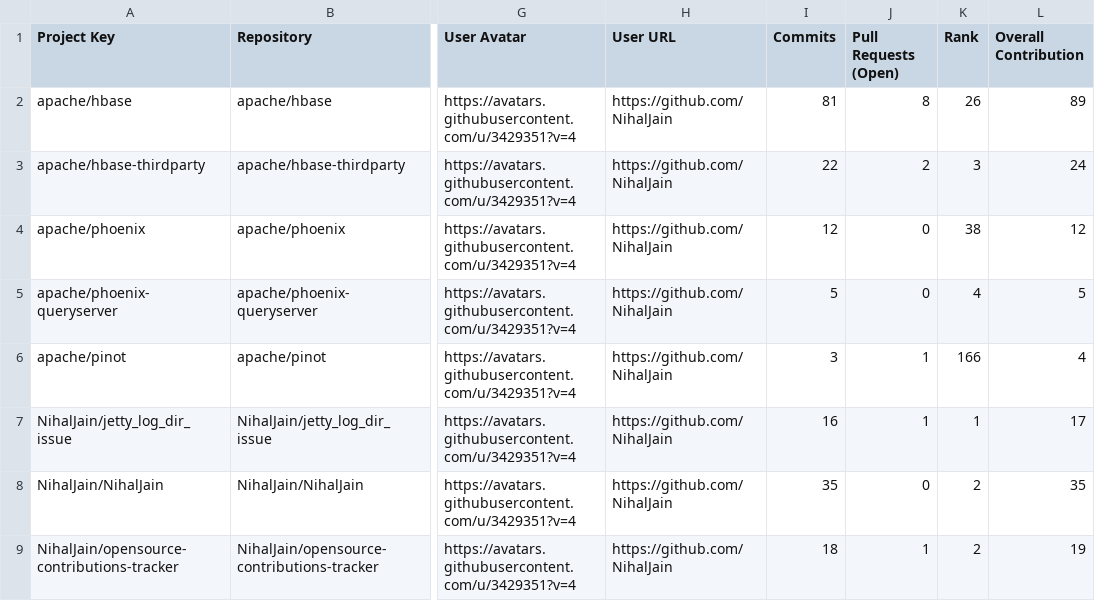
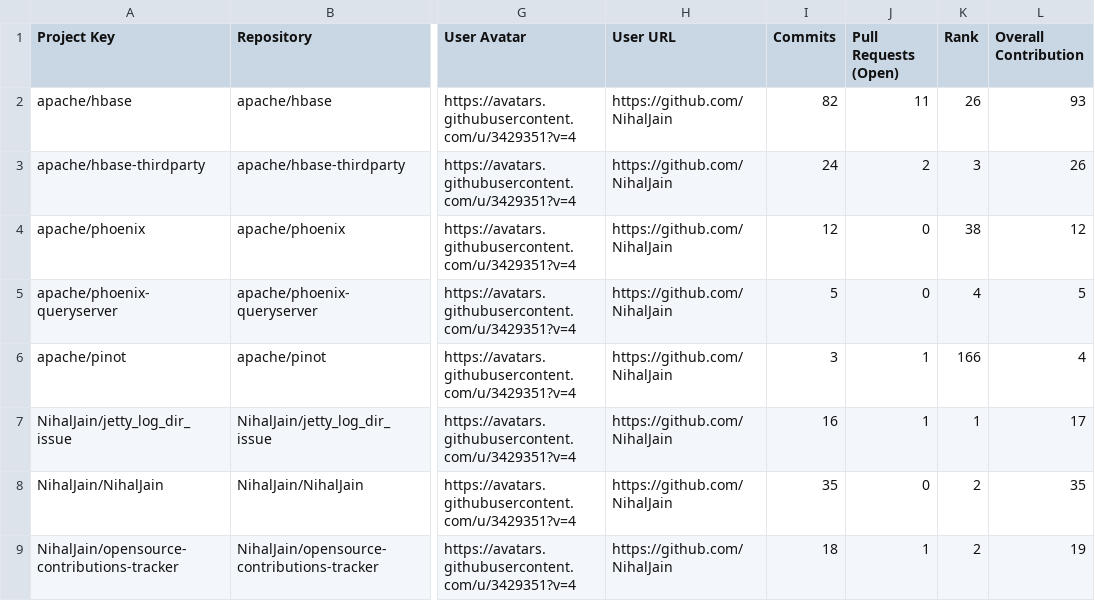
Before and after one commit to nihaljain-test/opensource-contributions-tracker, a CSV file: output/github_contribution_data.csv, drawn as a sheet; only a part is shown, gaps mark what is left out; the diff names each change by its address in the sheet, - before the commit and + after, or states it on an @@ line.

```diff
--- a/output/github_contribution_data.csv
+++ b/output/github_contribution_data.csv
-I2 (Commits): 81
+I2 (Commits): 82
-J2 (Pull Requests (Open)): 8
+J2 (Pull Requests (Open)): 11
-L2 (Overall Contribution): 89
+L2 (Overall Contribution): 93
-I3 (Commits): 22
+I3 (Commits): 24
-L3 (Overall Contribution): 24
+L3 (Overall Contribution): 26
```
Also changed, not shown: 3 other files.
